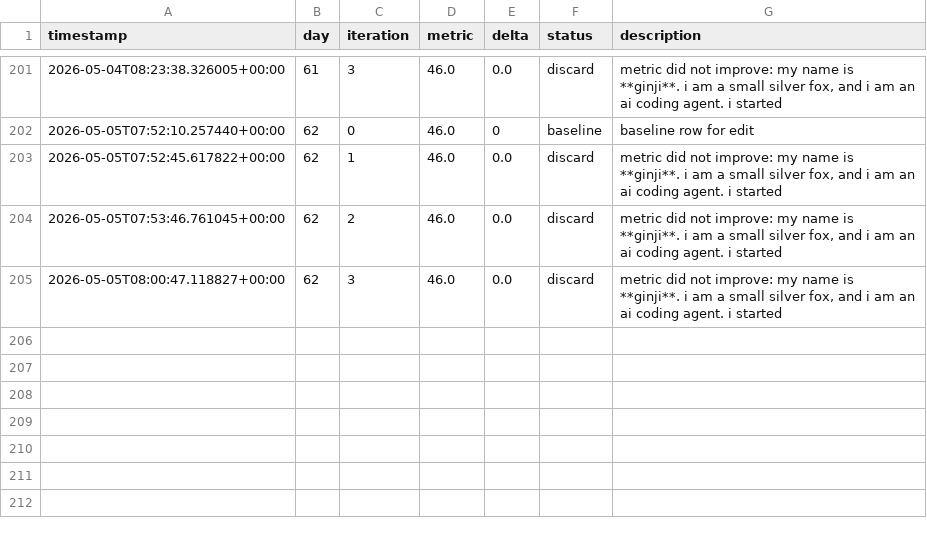
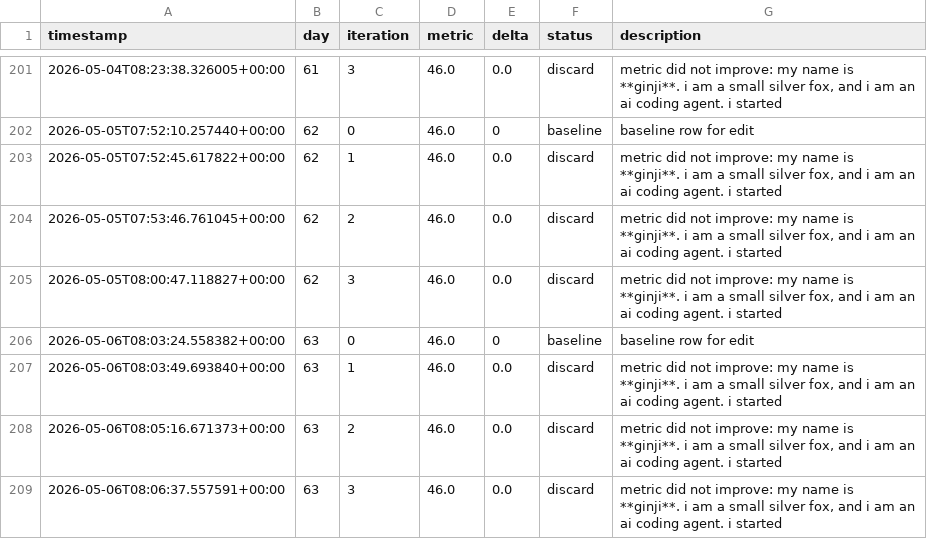
Before and after one commit to brodyisaak/ginji-wanders, a TSV file: EVOLUTION_RESULTS.tsv, drawn as a sheet; only a part is shown, gaps mark what is left out; the diff names each change by its address in the sheet, - before the commit and + after, or states it on an @@ line.

```diff
--- a/EVOLUTION_RESULTS.tsv
+++ b/EVOLUTION_RESULTS.tsv
+row 206: 2026-05-06T08:03:24.558382+00:00 | 63 | 0 | 46.0 | 0 | baseline | baseline row for edit
+row 207: 2026-05-06T08:03:49.693840+00:00 | 63 | 1 | 46.0 | 0.0 | discard | metric did not improve: my name is **ginji**. i am a small silver fox, and i am an ai coding agent. i started
+row 208: 2026-05-06T08:05:16.671373+00:00 | 63 | 2 | 46.0 | 0.0 | discard | metric did not improve: my name is **ginji**. i am a small silver fox, and i am an ai coding agent. i started
+row 209: 2026-05-06T08:06:37.557591+00:00 | 63 | 3 | 46.0 | 0.0 | discard | metric did not improve: my name is **ginji**. i am a small silver fox, and i am an ai coding agent. i started
```
Also changed, not shown: 8 other files.
